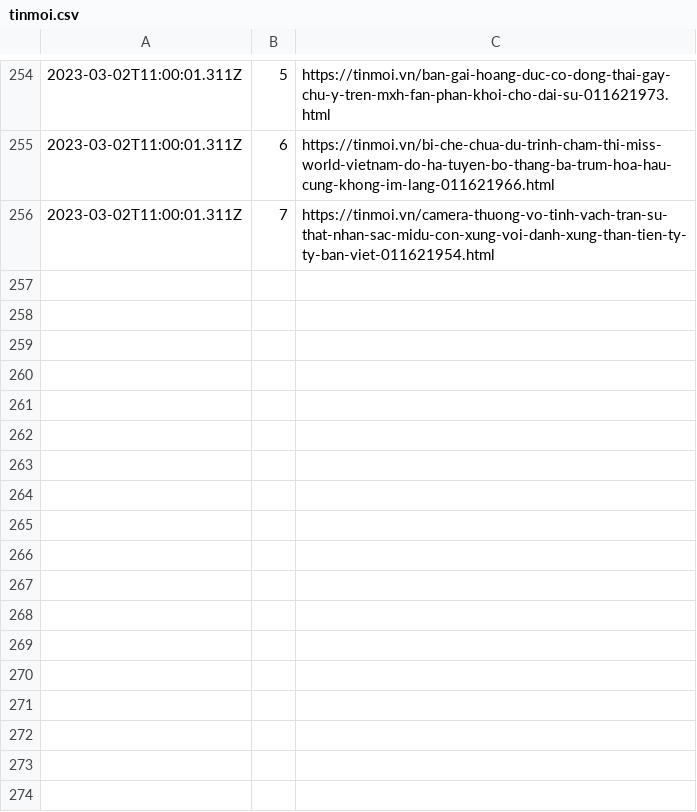
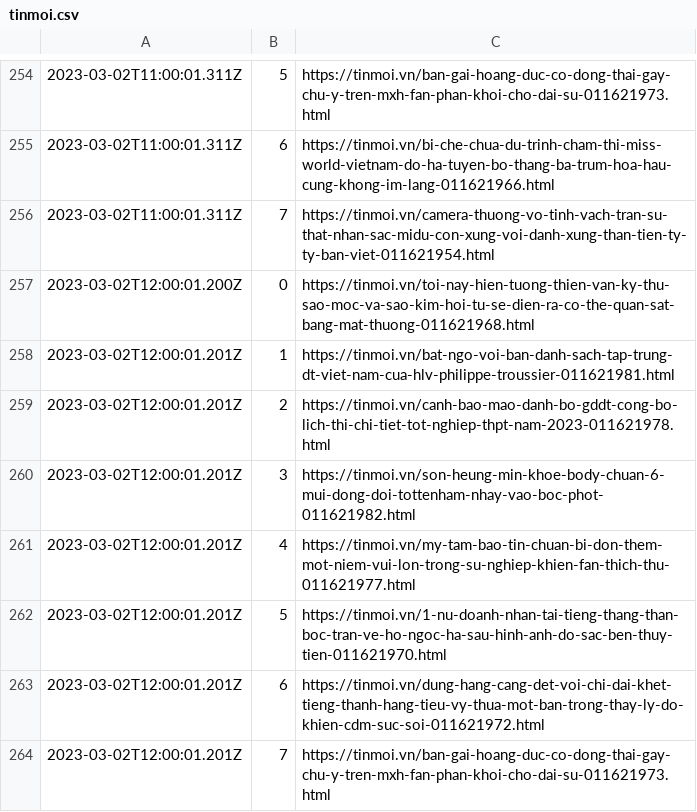
Before and after one commit to Actable-AI/public-datasets, a CSV file: tinmoi.csv, drawn as a sheet; only a part is shown, gaps mark what is left out.

Commit message:
Add new logs

```diff
--- a/tinmoi.csv
+++ b/tinmoi.csv
@@ -256 +256,9 @@
 2023-03-02T11:00:01.311Z,7,https://tinmoi.vn/camera-thuong-vo-tinh-vach-tran-su-that-nhan-sac-midu-con-xung-voi-danh-xung-than-tien-ty-ty-ban-viet-011621954.html
+2023-03-02T12:00:01.200Z,0,https://tinmoi.vn/toi-nay-hien-tuong-thien-van-ky-thu-sao-moc-va-sao-kim-hoi-tu-se-dien-ra-co-the-quan-sat-bang-mat-thuong-011621968.html
+2023-03-02T12:00:01.201Z,1,https://tinmoi.vn/bat-ngo-voi-ban-danh-sach-tap-trung-dt-viet-nam-cua-hlv-philippe-troussier-011621981.html
+2023-03-02T12:00:01.201Z,2,https://tinmoi.vn/canh-bao-mao-danh-bo-gddt-cong-bo-lich-thi-chi-tiet-tot-nghiep-thpt-nam-2023-011621978.html
+2023-03-02T12:00:01.201Z,3,https://tinmoi.vn/son-heung-min-khoe-body-chuan-6-mui-dong-doi-tottenham-nhay-vao-boc-phot-011621982.html
+2023-03-02T12:00:01.201Z,4,https://tinmoi.vn/my-tam-bao-tin-chuan-bi-don-them-mot-niem-vui-lon-trong-su-nghiep-khien-fan-thich-thu-011621977.html
+2023-03-02T12:00:01.201Z,5,https://tinmoi.vn/1-nu-doanh-nhan-tai-tieng-thang-than-boc-tran-ve-ho-ngoc-ha-sau-hinh-anh-do-sac-ben-thuy-tien-011621970.html
+2023-03-02T12:00:01.201Z,6,https://tinmoi.vn/dung-hang-cang-det-voi-chi-dai-khet-tieng-thanh-hang-tieu-vy-thua-mot-ban-trong-thay-ly-do-khien-cdm-suc-soi-011621972.html
+2023-03-02T12:00:01.201Z,7,https://tinmoi.vn/ban-gai-hoang-duc-co-dong-thai-gay-chu-y-tren-mxh-fan-phan-khoi-cho-dai-su-011621973.html
```
